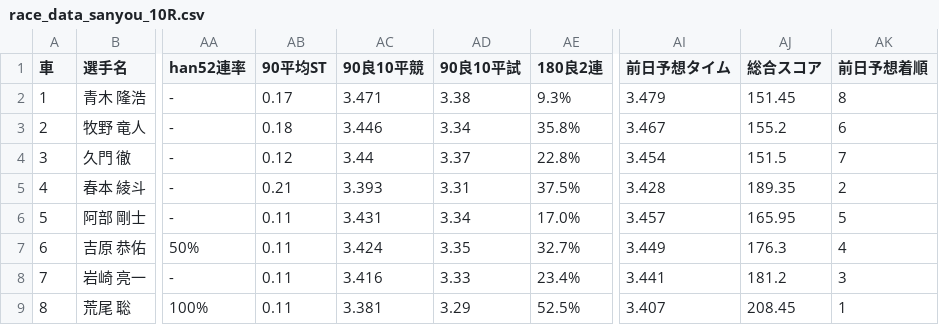
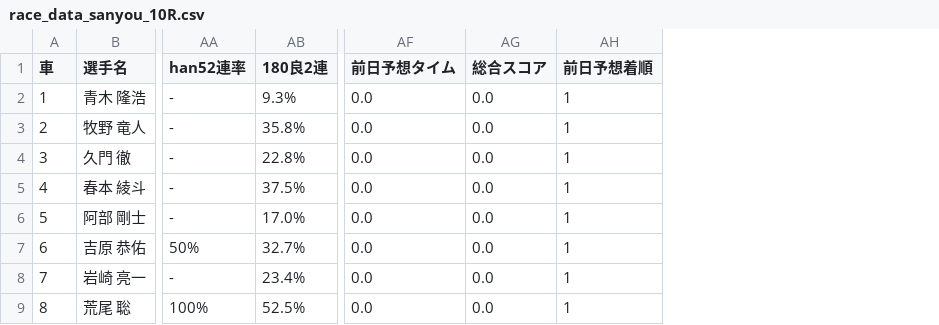
Before and after one commit to KomedawraOmusubi/autorace-ai_ticket, a CSV file: data/race_data_sanyou_10R.csv, drawn as a sheet; only a part is shown, gaps mark what is left out; removed rows and columns are numbered as before the commit, all else as after; the diff names each change by its address in the sheet, - before the commit and + after, or states it on an @@ line.

```diff
--- a/data/race_data_sanyou_10R.csv
+++ b/data/race_data_sanyou_10R.csv
-column AB (90平均ST), rows 2-9: 0.17 | 0.18 | 0.12 | 0.21 | 0.11 | 0.11 | 0.11 | 0.11
-column AC (90良10平競), rows 2-9: 3.471 | 3.446 | 3.44 | 3.393 | 3.431 | 3.424 | 3.416 | 3.381
-column AD (90良10平試), rows 2-9: 3.38 | 3.34 | 3.37 | 3.31 | 3.34 | 3.35 | 3.33 | 3.29
-AF2 (前日予想タイム): 3.479
+AF2 (前日予想タイム): 0.0
-AG2 (総合スコア): 151.45
+AG2 (総合スコア): 0.0
-AH2 (前日予想着順): 8
+AH2 (前日予想着順): 1
-AF3 (前日予想タイム): 3.467
+AF3 (前日予想タイム): 0.0
-AG3 (総合スコア): 155.2
+AG3 (総合スコア): 0.0
-AH3 (前日予想着順): 6
+AH3 (前日予想着順): 1
-AF4 (前日予想タイム): 3.454
+AF4 (前日予想タイム): 0.0
-AG4 (総合スコア): 151.5
+AG4 (総合スコア): 0.0
-AH4 (前日予想着順): 7
+AH4 (前日予想着順): 1
-AF5 (前日予想タイム): 3.428
+AF5 (前日予想タイム): 0.0
-AG5 (総合スコア): 189.35
+AG5 (総合スコア): 0.0
-AH5 (前日予想着順): 2
+AH5 (前日予想着順): 1
-AF6 (前日予想タイム): 3.457
+AF6 (前日予想タイム): 0.0
-AG6 (総合スコア): 165.95
+AG6 (総合スコア): 0.0
-AH6 (前日予想着順): 5
+AH6 (前日予想着順): 1
-AF7 (前日予想タイム): 3.449
+AF7 (前日予想タイム): 0.0
-AG7 (総合スコア): 176.3
+AG7 (総合スコア): 0.0
-AH7 (前日予想着順): 4
+AH7 (前日予想着順): 1
-AF8 (前日予想タイム): 3.441
+AF8 (前日予想タイム): 0.0
-AG8 (総合スコア): 181.2
+AG8 (総合スコア): 0.0
-AH8 (前日予想着順): 3
+AH8 (前日予想着順): 1
-AF9 (前日予想タイム): 3.407
+AF9 (前日予想タイム): 0.0
-AG9 (総合スコア): 208.45
+AG9 (総合スコア): 0.0
```
